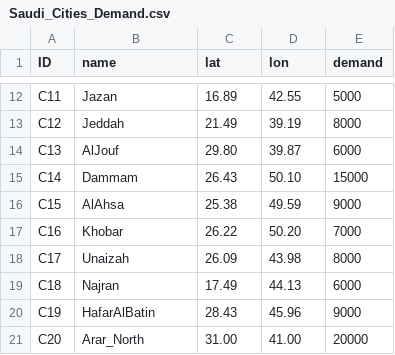
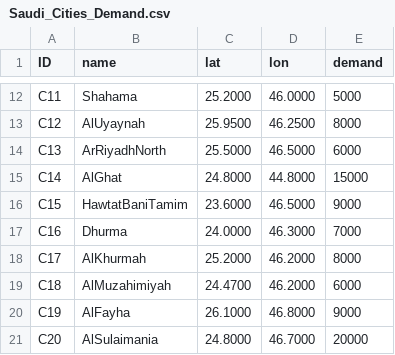
Before and after one commit to mohammdobeidat19/Lean-Dispatcher, a CSV file: Saudi_Cities_Demand.csv, drawn as a sheet; only a part is shown, gaps mark what is left out; the diff covers the shown part only; the diff names each change by its address in the sheet, - before the commit and + after, or states it on an @@ line.

```diff
--- a/Saudi_Cities_Demand.csv
+++ b/Saudi_Cities_Demand.csv
-B12 (name): Jazan
+B12 (name): Shahama
-C12 (lat): 16.89
+C12 (lat): 25.2000
-D12 (lon): 42.55
+D12 (lon): 46.0000
-B13 (name): Jeddah
+B13 (name): AlUyaynah
-C13 (lat): 21.49
+C13 (lat): 25.9500
-D13 (lon): 39.19
+D13 (lon): 46.2500
-B14 (name): AlJouf
+B14 (name): ArRiyadhNorth
-C14 (lat): 29.80
+C14 (lat): 25.5000
-D14 (lon): 39.87
+D14 (lon): 46.5000
-B15 (name): Dammam
+B15 (name): AlGhat
-C15 (lat): 26.43
+C15 (lat): 24.8000
-D15 (lon): 50.10
+D15 (lon): 44.8000
-B16 (name): AlAhsa
+B16 (name): HawtatBaniTamim
-C16 (lat): 25.38
+C16 (lat): 23.6000
-D16 (lon): 49.59
+D16 (lon): 46.5000
-B17 (name): Khobar
+B17 (name): Dhurma
-C17 (lat): 26.22
+C17 (lat): 24.0000
-D17 (lon): 50.20
+D17 (lon): 46.3000
-B18 (name): Unaizah
+B18 (name): AlKhurmah
-C18 (lat): 26.09
+C18 (lat): 25.2000
-D18 (lon): 43.98
+D18 (lon): 46.2000
-B19 (name): Najran
+B19 (name): AlMuzahimiyah
-C19 (lat): 17.49
+C19 (lat): 24.4700
-D19 (lon): 44.13
+D19 (lon): 46.2000
-B20 (name): HafarAlBatin
+B20 (name): AlFayha
-C20 (lat): 28.43
+C20 (lat): 26.1000
-D20 (lon): 45.96
+D20 (lon): 46.8000
-B21 (name): Arar_North
+B21 (name): AlSulaimania
-C21 (lat): 31.00
+C21 (lat): 24.8000
-D21 (lon): 41.00
+D21 (lon): 46.7000
```
Also changed, not shown: 30 edited cells elsewhere in this file.
